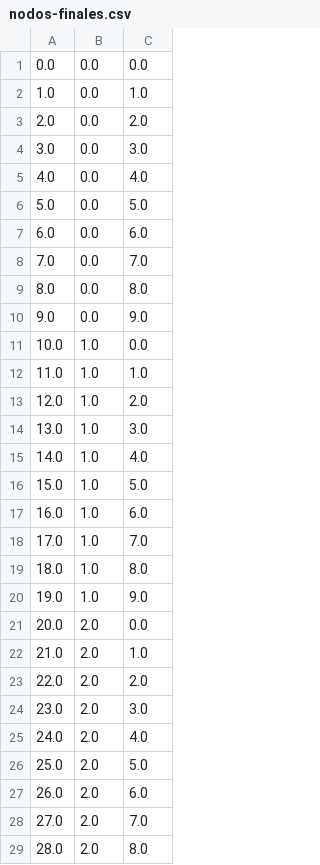
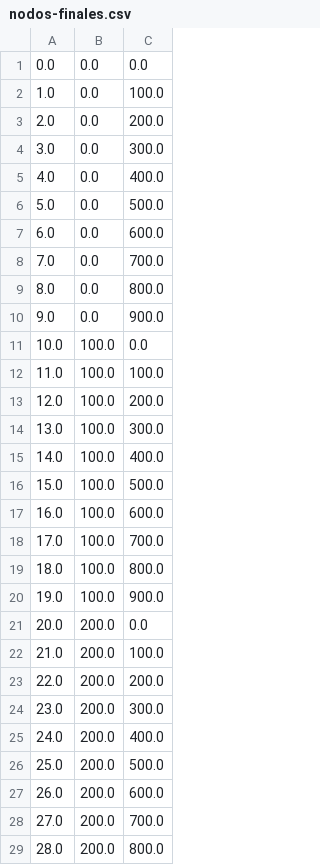
Before and after one commit to nick0413/Transito_HPC, a CSV file: nodos-finales.csv, drawn as a sheet; only a part is shown; the diff covers the shown part only.

```diff
--- a/nodos-finales.csv
+++ b/nodos-finales.csv
@@ -1,29 +1,29 @@
 0.0,0.0,0.0
-1.0,0.0,1.0
-2.0,0.0,2.0
-3.0,0.0,3.0
-4.0,0.0,4.0
-5.0,0.0,5.0
-6.0,0.0,6.0
-7.0,0.0,7.0
-8.0,0.0,8.0
-9.0,0.0,9.0
-10.0,1.0,0.0
-11.0,1.0,1.0
-12.0,1.0,2.0
-13.0,1.0,3.0
-14.0,1.0,4.0
-15.0,1.0,5.0
-16.0,1.0,6.0
-17.0,1.0,7.0
-18.0,1.0,8.0
-19.0,1.0,9.0
-20.0,2.0,0.0
-21.0,2.0,1.0
-22.0,2.0,2.0
-23.0,2.0,3.0
-24.0,2.0,4.0
-25.0,2.0,5.0
-26.0,2.0,6.0
-27.0,2.0,7.0
-28.0,2.0,8.0
+1.0,0.0,100.0
+2.0,0.0,200.0
+3.0,0.0,300.0
+4.0,0.0,400.0
+5.0,0.0,500.0
+6.0,0.0,600.0
+7.0,0.0,700.0
+8.0,0.0,800.0
+9.0,0.0,900.0
+10.0,100.0,0.0
+11.0,100.0,100.0
+12.0,100.0,200.0
+13.0,100.0,300.0
+14.0,100.0,400.0
+15.0,100.0,500.0
+16.0,100.0,600.0
+17.0,100.0,700.0
+18.0,100.0,800.0
+19.0,100.0,900.0
+20.0,200.0,0.0
+21.0,200.0,100.0
+22.0,200.0,200.0
+23.0,200.0,300.0
+24.0,200.0,400.0
+25.0,200.0,500.0
+26.0,200.0,600.0
+27.0,200.0,700.0
+28.0,200.0,800.0
```
Also changed, not shown: 135 edited cells elsewhere in this file, 8 other files.
